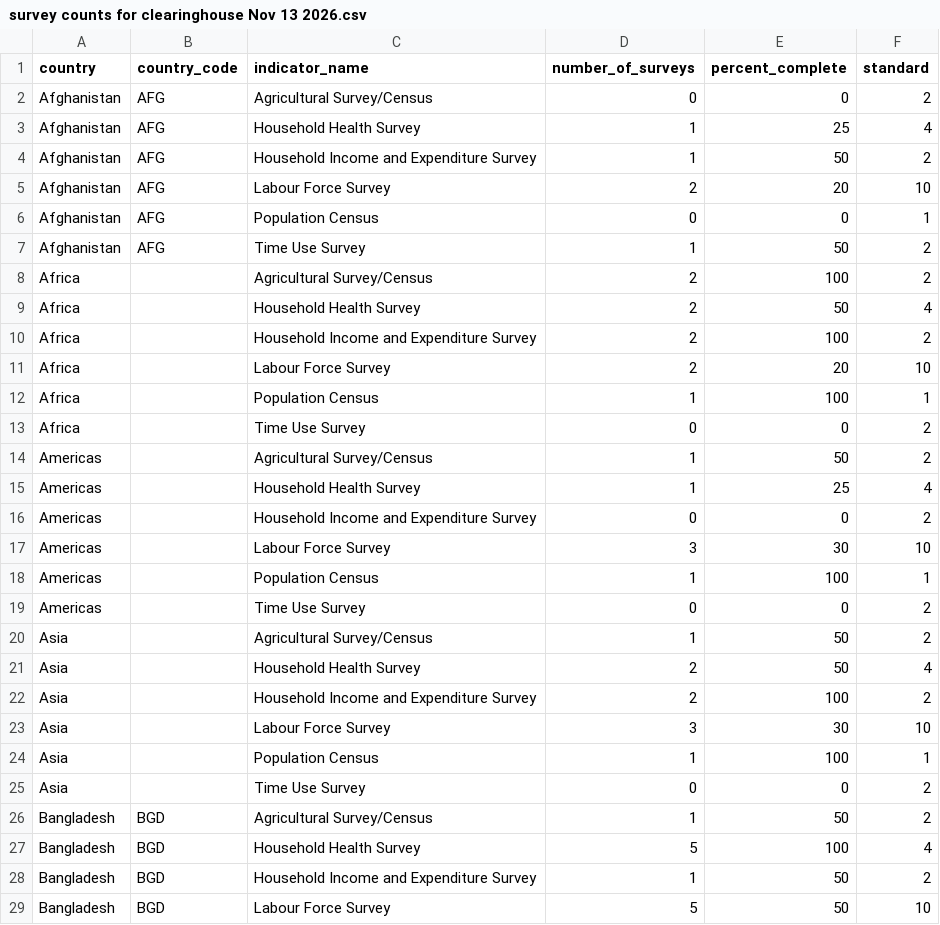
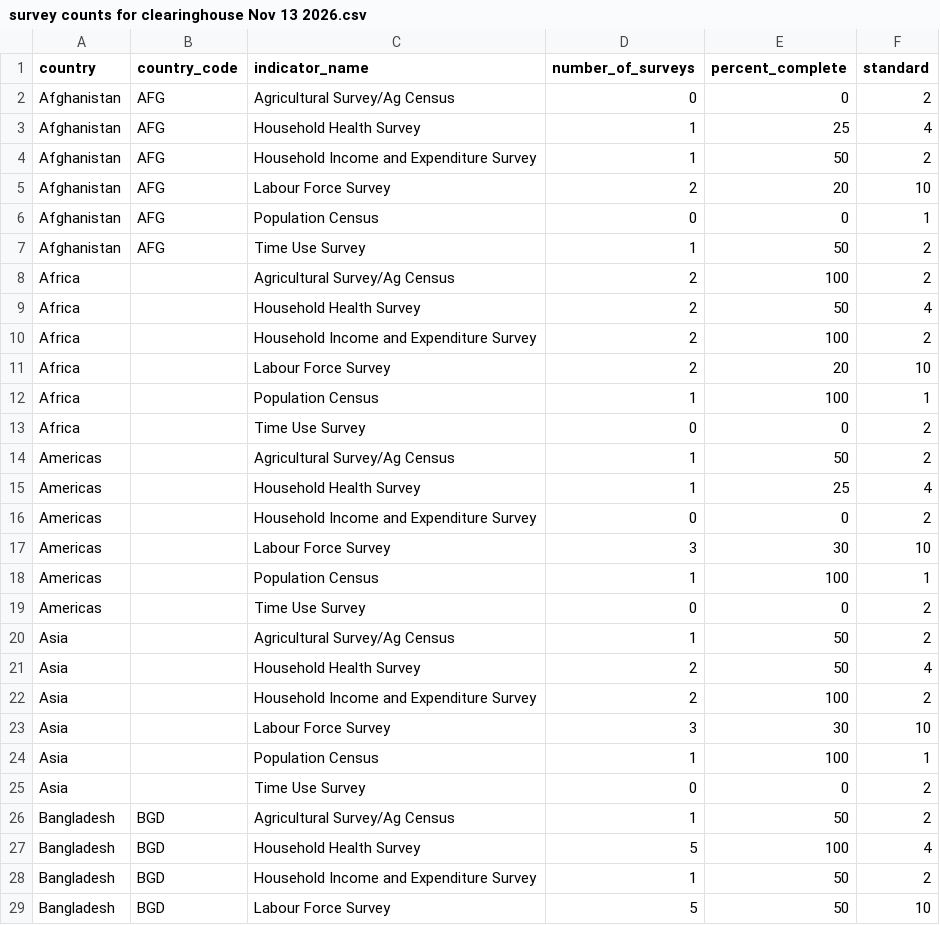
Before and after one commit to lnoe10/instrument_inventory, a CSV file: Output/survey counts for clearinghouse Nov 13 2026.csv, drawn as a sheet; only a part is shown; the diff covers the shown part only.

```diff
--- a/Output/survey counts for clearinghouse Nov 13 2026.csv
+++ b/Output/survey counts for clearinghouse Nov 13 2026.csv
@@ -1,3 +1,3 @@
 country,country_code,indicator_name,number_of_surveys,percent_complete,standard
-Afghanistan,AFG,Agricultural Survey/Census,0,0,2
+Afghanistan,AFG,Agricultural Survey/Ag Census,0,0,2
 Afghanistan,AFG,Household Health Survey,1,25,4
@@ -7,3 +7,3 @@ Afghanistan,AFG,Population Census,0,0,1
 Afghanistan,AFG,Time Use Survey,1,50,2
-Africa,,Agricultural Survey/Census,2,100,2
+Africa,,Agricultural Survey/Ag Census,2,100,2
 Africa,,Household Health Survey,2,50,4
@@ -13,3 +13,3 @@ Africa,,Population Census,1,100,1
 Africa,,Time Use Survey,0,0,2
-Americas,,Agricultural Survey/Census,1,50,2
+Americas,,Agricultural Survey/Ag Census,1,50,2
 Americas,,Household Health Survey,1,25,4
@@ -19,3 +19,3 @@ Americas,,Population Census,1,100,1
 Americas,,Time Use Survey,0,0,2
-Asia,,Agricultural Survey/Census,1,50,2
+Asia,,Agricultural Survey/Ag Census,1,50,2
 Asia,,Household Health Survey,2,50,4
@@ -25,3 +25,3 @@ Asia,,Population Census,1,100,1
 Asia,,Time Use Survey,0,0,2
-Bangladesh,BGD,Agricultural Survey/Census,1,50,2
+Bangladesh,BGD,Agricultural Survey/Ag Census,1,50,2
 Bangladesh,BGD,Household Health Survey,5,100,4
```
Also changed, not shown: 78 edited cells elsewhere in this file.
